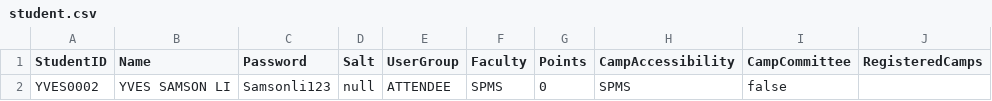
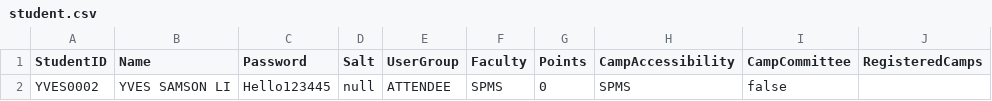
Before and after one commit to huaizhic/OOP-camp-management-system, a CSV file: student.csv, drawn as a sheet; only a part is shown; the diff names each change by its address in the sheet, - before the commit and + after, or states it on an @@ line.

```diff
--- a/student.csv
+++ b/student.csv
-C2 (Password): Samsonli123
+C2 (Password): Hello123445
```
Also changed, not shown: attendee.csv, 5 other files.
